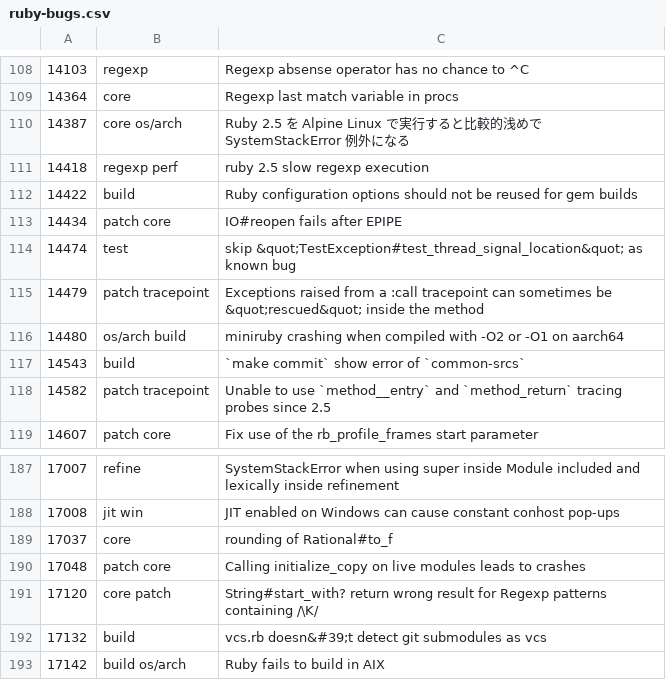
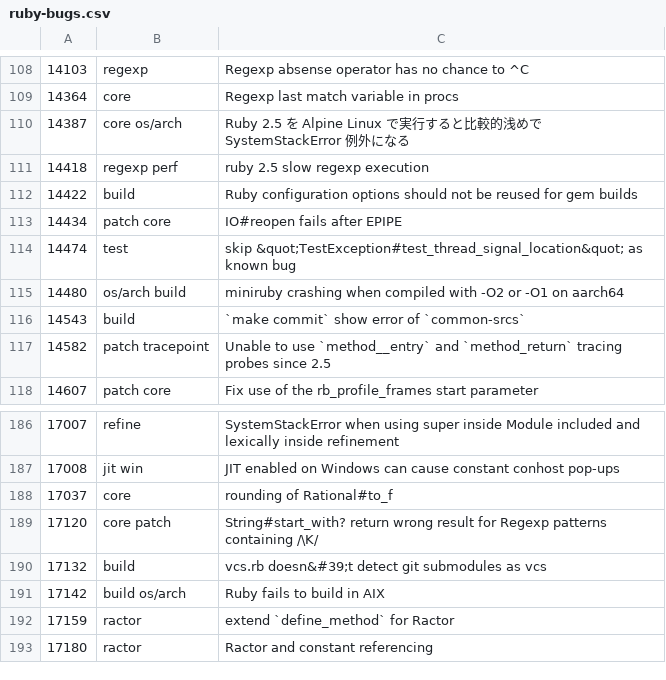
Before and after one commit to lupetyman/tagged-ruby-bugs, a CSV file: ruby-bugs.csv, drawn as a sheet; only a part is shown, gaps mark what is left out; the shorter side is filled out with more unchanged rows; the diff names each change by its address in the sheet, - before the commit and + after, or states it on an @@ line.

Commit message:
Update Ruby bugs

```diff
--- a/ruby-bugs.csv
+++ b/ruby-bugs.csv
-row 115: 14479 | patch tracepoint | Exceptions raised from a :call tracepoint can sometimes be &quot;rescued&quot; inside the method
-row 190: 17048 | patch core | Calling initialize_copy on live modules leads to crashes
```
